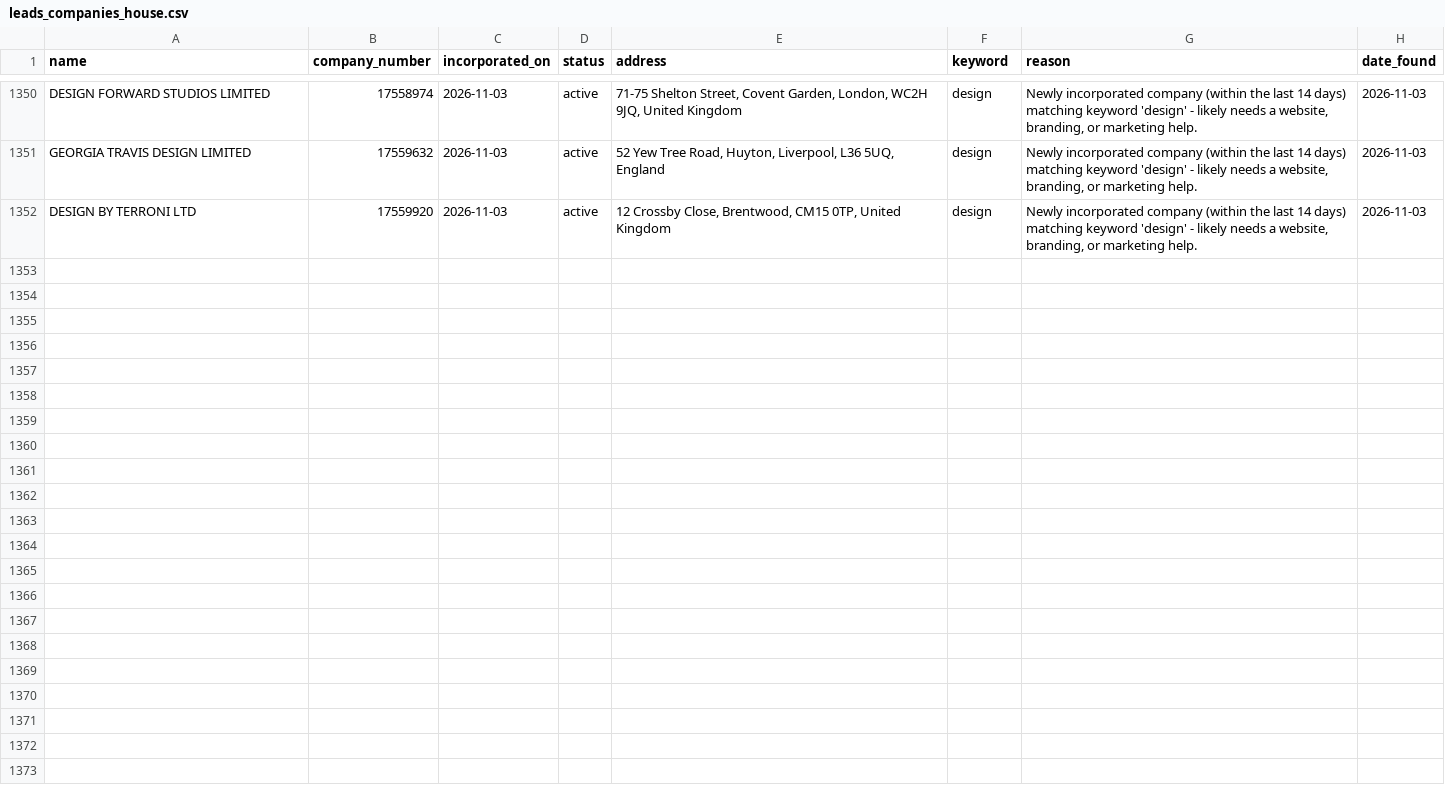
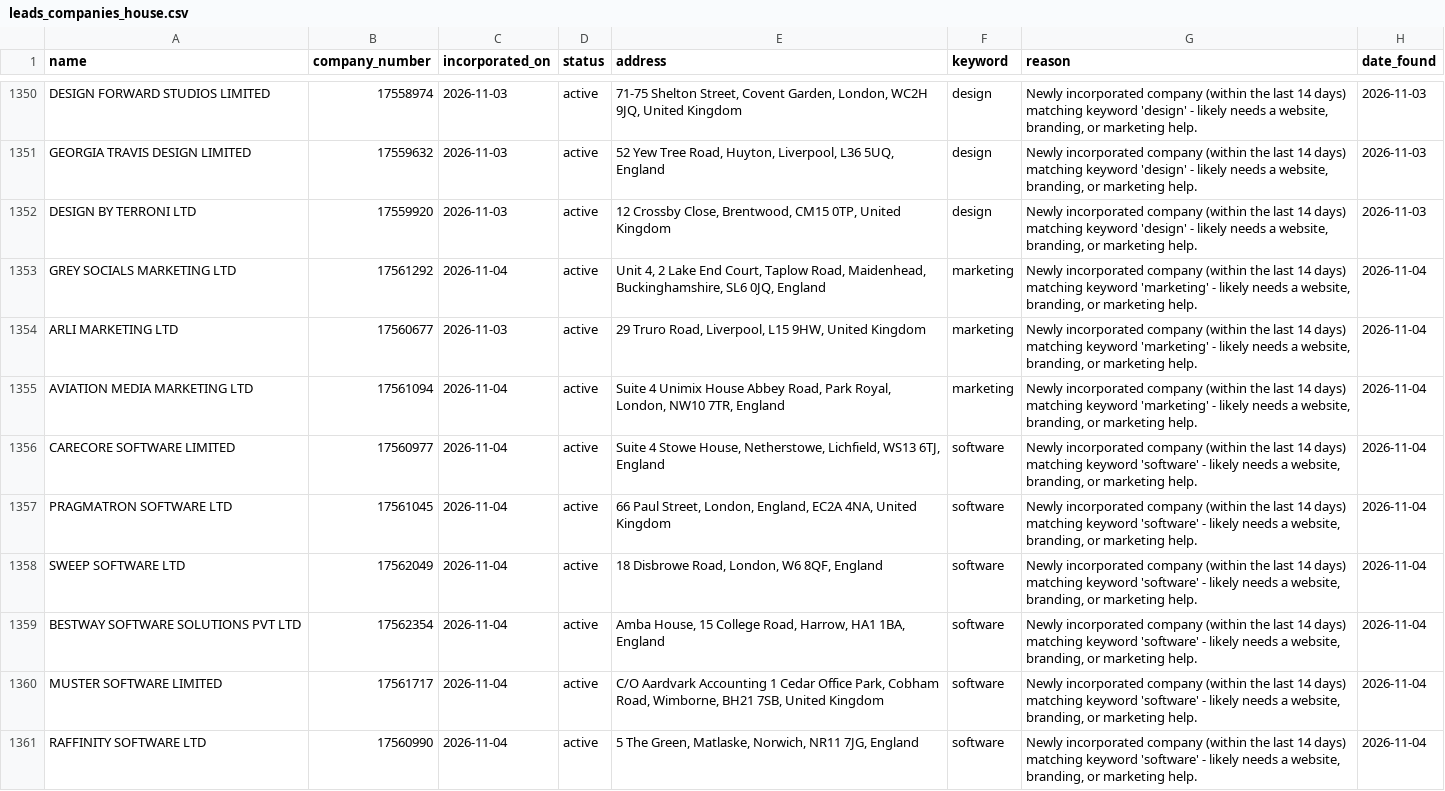
Before and after one commit to ashar-farooqui1/leads, a CSV file: data/leads_companies_house.csv, drawn as a sheet; only a part is shown, gaps mark what is left out; the diff covers the shown part only; the diff names each change by its address in the sheet, - before the commit and + after, or states it on an @@ line.

```diff
--- a/data/leads_companies_house.csv
+++ b/data/leads_companies_house.csv
+row 1353: GREY SOCIALS MARKETING LTD | 17561292 | 2026-11-04 | active | Unit 4, 2 Lake End Court, Taplow Road, Maidenhead, Buckinghamshire, SL6 0JQ, England | marketing | Newly incorporated company (within the last 14 days) matching keyword 'marketing' - likely needs a website, branding, or marketing help. | 2026-11-04
+row 1354: ARLI MARKETING LTD | 17560677 | 2026-11-03 | active | 29 Truro Road, Liverpool, L15 9HW, United Kingdom | marketing | Newly incorporated company (within the last 14 days) matching keyword 'marketing' - likely needs a website, branding, or marketing help. | 2026-11-04
+row 1355: AVIATION MEDIA MARKETING LTD | 17561094 | 2026-11-04 | active | Suite 4 Unimix House Abbey Road, Park Royal, London, NW10 7TR, England | marketing | Newly incorporated company (within the last 14 days) matching keyword 'marketing' - likely needs a website, branding, or marketing help. | 2026-11-04
+row 1356: CARECORE SOFTWARE LIMITED | 17560977 | 2026-11-04 | active | Suite 4 Stowe House, Netherstowe, Lichfield, WS13 6TJ, England | software | Newly incorporated company (within the last 14 days) matching keyword 'software' - likely needs a website, branding, or marketing help. | 2026-11-04
+row 1357: PRAGMATRON SOFTWARE LTD | 17561045 | 2026-11-04 | active | 66 Paul Street, London, England, EC2A 4NA, United Kingdom | software | Newly incorporated company (within the last 14 days) matching keyword 'software' - likely needs a website, branding, or marketing help. | 2026-11-04
+row 1358: SWEEP SOFTWARE LTD | 17562049 | 2026-11-04 | active | 18 Disbrowe Road, London, W6 8QF, England | software | Newly incorporated company (within the last 14 days) matching keyword 'software' - likely needs a website, branding, or marketing help. | 2026-11-04
+row 1359: BESTWAY SOFTWARE SOLUTIONS PVT LTD | 17562354 | 2026-11-04 | active | Amba House, 15 College Road, Harrow, HA1 1BA, England | software | Newly incorporated company (within the last 14 days) matching keyword 'software' - likely needs a website, branding, or marketing help. | 2026-11-04
+row 1360: MUSTER SOFTWARE LIMITED | 17561717 | 2026-11-04 | active | C/O Aardvark Accounting 1 Cedar Office Park, Cobham Road, Wimborne, BH21 7SB, United Kingdom | software | Newly incorporated company (within the last 14 days) matching keyword 'software' - likely needs a website, branding, or marketing help. | 2026-11-04
+row 1361: RAFFINITY SOFTWARE LTD | 17560990 | 2026-11-04 | active | 5 The Green, Matlaske, Norwich, NR11 7JG, England | software | Newly incorporated company (within the last 14 days) matching keyword 'software' - likely needs a website, branding, or marketing help. | 2026-11-04
```
Also changed, not shown: 8 added rows elsewhere in this file, data/leads_overpass.csv, 1 other file.
